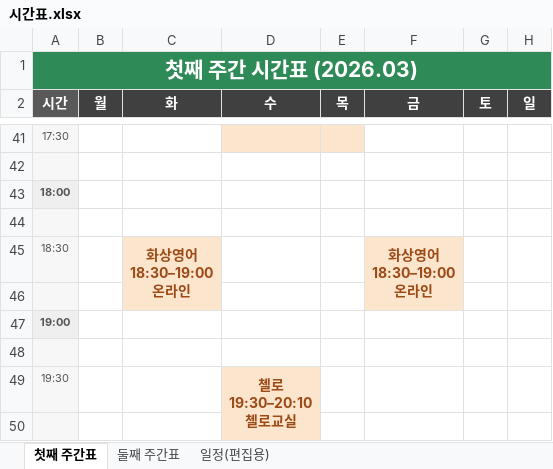
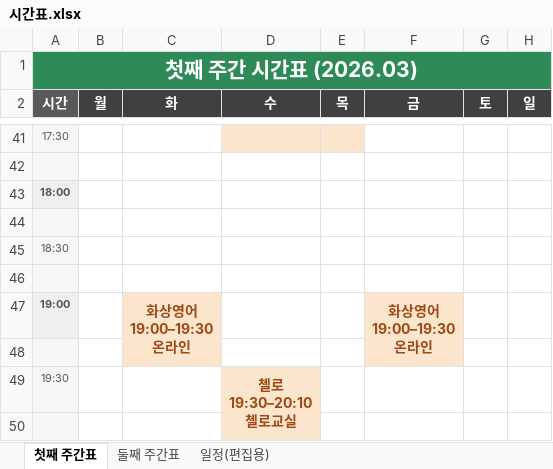
Before and after one commit to Catomo88/time_table, an Excel workbook: 시간표.xlsx, sheet 첫째 주간표, drawn as a sheet; only a part is shown, gaps mark what is left out; values as stored, in another font and other column widths than the file's, no borders; ↵ is a line break in a cell; the diff names each change by its address in the sheet, - before the commit and + after, or states it on an @@ line.

```diff
--- a/시간표.xlsx (sheet 첫째 주간표)
+++ b/시간표.xlsx (sheet 첫째 주간표)
-C45 (화): 화상영어 ↵ 18:30–19:00 ↵ 온라인
+C45 (화): (empty)
-C45 fill: #FCE5CD
+C45 fill: none
-C45:C46 merged
-F45 (금): 화상영어 ↵ 18:30–19:00 ↵ 온라인
+F45 (금): (empty)
-F45 fill: #FCE5CD
+F45 fill: none
-F45:F46 merged
-C47 (화): (empty)
+C47 (화): 화상영어 ↵ 19:00–19:30 ↵ 온라인
-C47 fill: none
+C47 fill: #FCE5CD
+C47:C48 merged
-F47 (금): (empty)
+F47 (금): 화상영어 ↵ 19:00–19:30 ↵ 온라인
-F47 fill: none
+F47 fill: #FCE5CD
+F47:F48 merged
```
Also changed, not shown: sheet 일정(편집용), 7 other files.
